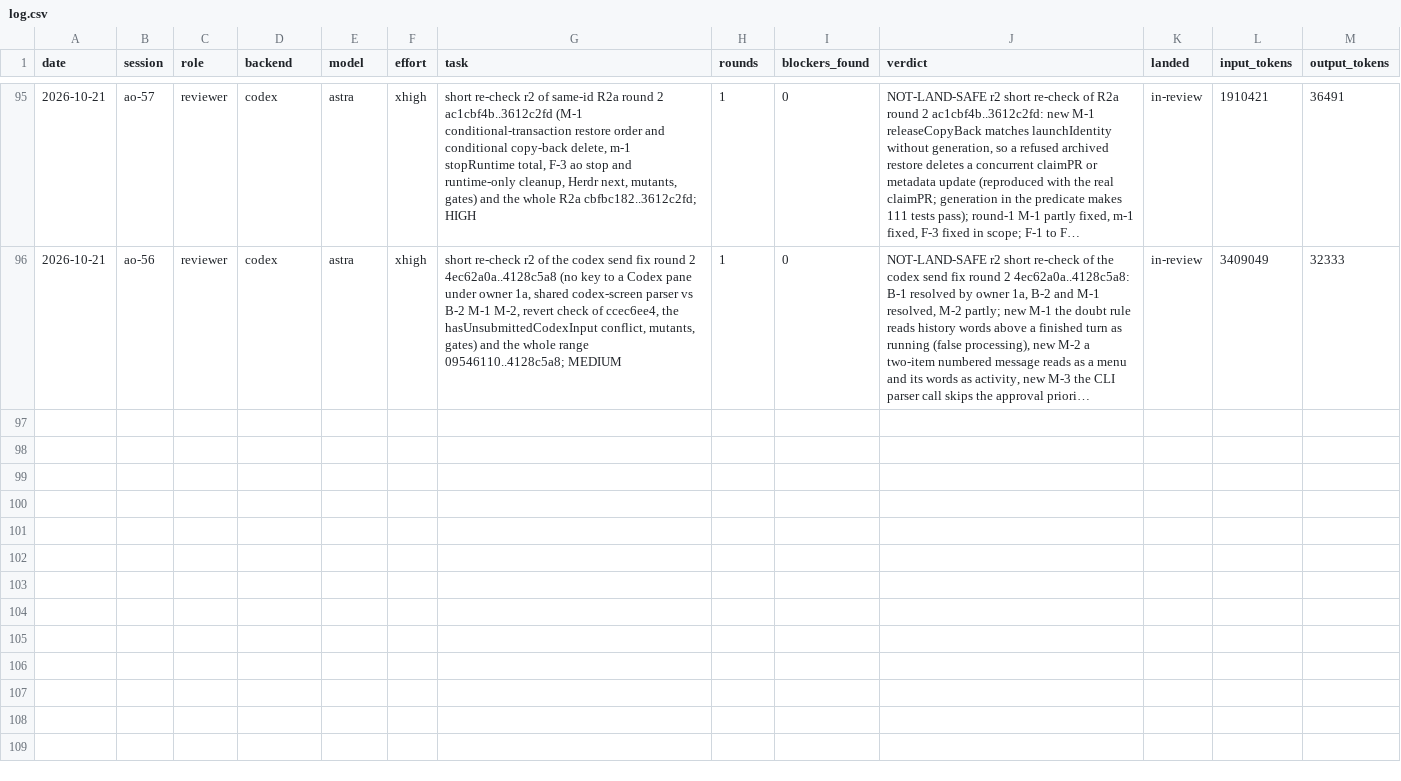
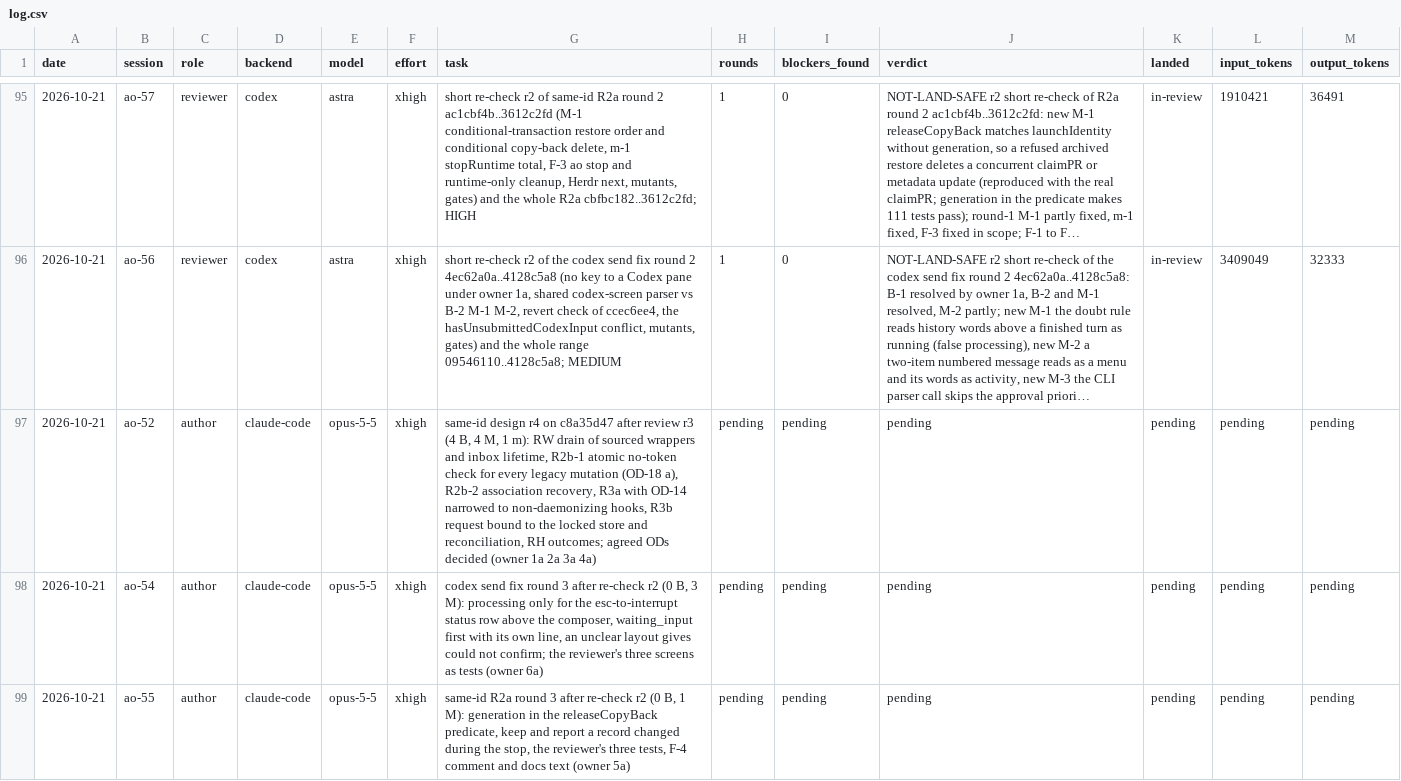
Before and after one commit to taisung/agent-orchestrator, a CSV file: development/artifacts/model_router_log/log.csv, drawn as a sheet; only a part is shown, gaps mark what is left out; long unchanged cells end in …; the diff names each change by its address in the sheet, - before the commit and + after, or states it on an @@ line.

Commit message:
docs(development): record the owner decisions after review r3 and the dispatch of design r4 and two fix rounds

```diff
--- a/development/artifacts/model_router_log/log.csv
+++ b/development/artifacts/model_router_log/log.csv
+row 97: 2026-10-21 | ao-52 | author | claude-code | opus-5-5 | xhigh | same-id design r4 on c8a35d47 after review r3 (4 B, 4 M, 1 m): RW drain of sourced wrappers and inbox lifetime, R2b-1 atomic no-token check for every legacy mutation (OD-18 a), R2b-2 association recovery, R3a with OD-14 narrowed to non-daemonizing hooks, R3b request bound to the locked store and reconciliation, RH outcomes; agreed ODs decided (owner 1a 2a 3a 4a) | pending | pending | pending | pending | pending | pending
+row 98: 2026-10-21 | ao-54 | author | claude-code | opus-5-5 | xhigh | codex send fix round 3 after re-check r2 (0 B, 3 M): processing only for the esc-to-interrupt status row above the composer, waiting_input first with its own line, an unclear layout gives could not confirm; the reviewer's three screens as tests (owner 6a) | pending | pending | pending | pending | pending | pending
+row 99: 2026-10-21 | ao-55 | author | claude-code | opus-5-5 | xhigh | same-id R2a round 3 after re-check r2 (0 B, 1 M): generation in the releaseCopyBack predicate, keep and report a record changed during the stop, the reviewer's three tests, F-4 comment and docs text (owner 5a) | pending | pending | pending | pending | pending | pending
```
Also changed, not shown: 1 other file.
